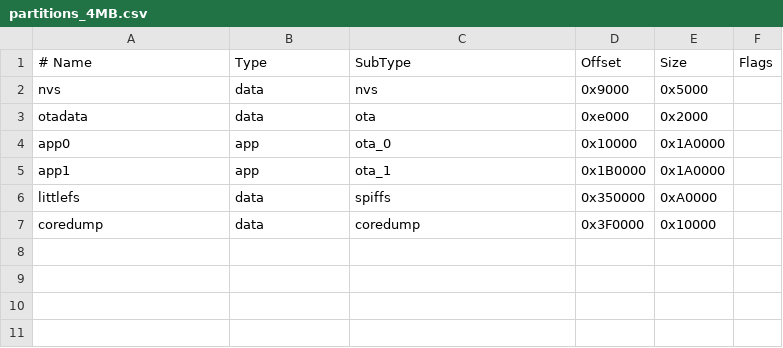
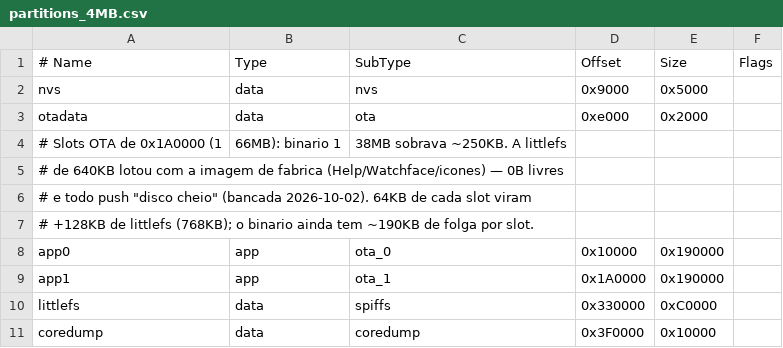
Before and after one commit to maikramer/CelerOS, a CSV file: partitions_4MB.csv, drawn as a sheet.

Commit message:
CYD: littlefs de 640 KB -> 768 KB (imagem de fabrica lotou a particao)
A imagem atual de data/ (Help atualizado, Watchface, icones) enchia os
640 KB inteiros — 0 B livres, todo push falhava "disco cheio/nao abriu
para escrita" e o mklittlefs pode descartar arquivos silenciosamente
quando nao cabe (armadilha ja conhecida). 64 KB de cada slot OTA
(0x1A0000 -> 0x190000) viram +128 KB de littlefs; o binario atual
(1,38 MB) ainda tem ~190 KB de folga por slot e o gate de tamanho do CI
passa a valer contra o slot novo. Exige reflash por cabo (tabela de
particao mudou). Validado: df mostra 96 KB livres e push/pull de 50 KB
com md5 conferido.

```diff
--- a/partitions_4MB.csv
+++ b/partitions_4MB.csv
@@ -3,5 +3,9 @@ nvs,      data, nvs,      0x9000,  0x5000,
 otadata,  data, ota,      0xe000,  0x2000,
-app0,     app,  ota_0,    0x10000, 0x1A0000,
-app1,     app,  ota_1,    0x1B0000,0x1A0000,
-littlefs, data, spiffs,   0x350000,0xA0000,
+# Slots OTA de 0x1A0000 (1,66MB): binario 1,38MB sobrava ~250KB. A littlefs
+# de 640KB lotou com a imagem de fabrica (Help/Watchface/icones) — 0B livres
+# e todo push "disco cheio" (bancada 2026-10-02). 64KB de cada slot viram
+# +128KB de littlefs (768KB); o binario ainda tem ~190KB de folga por slot.
+app0,     app,  ota_0,    0x10000, 0x190000,
+app1,     app,  ota_1,    0x1A0000,0x190000,
+littlefs, data, spiffs,   0x330000,0xC0000,
 coredump, data, coredump, 0x3F0000,0x10000,
```
